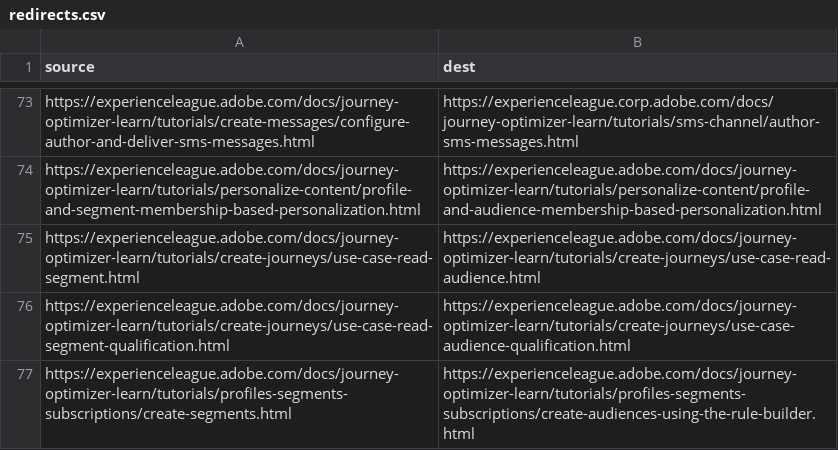
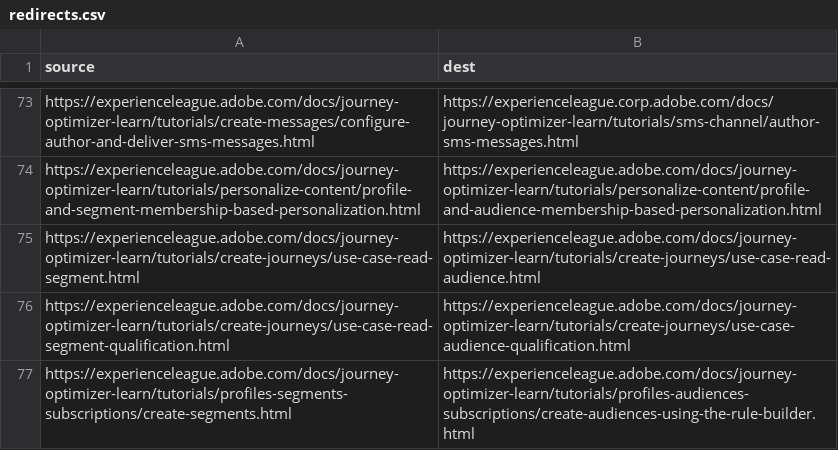
Before and after one commit to AdobeDocs/journey-optimizer-learn.pt-BR, a CSV file: redirects.csv, drawn as a sheet; only a part is shown, gaps mark what is left out.

Commit message:
Sync non localizable files for core commit 78d8e19a8ab0cf1253cdb724a4d05e8d5b4dfdc4

```diff
--- a/redirects.csv
+++ b/redirects.csv
@@ -76,2 +76,2 @@ https://experienceleague.adobe.com/docs/journey-optimizer-learn/tutorials/create
 https://experienceleague.adobe.com/docs/journey-optimizer-learn/tutorials/create-journeys/use-case-read-segment-qualification.html, https://experienceleague.adobe.com/docs/journey-optimizer-learn/tutorials/create-journeys/use-case-audience-qualification.html
-https://experienceleague.adobe.com/docs/journey-optimizer-learn/tutorials/profiles-segments-subscriptions/create-segments.html,https://experienceleague.adobe.com/docs/journey-optimizer-learn/tutorials/profiles-segments-subscriptions/create-audiences-using-the-rule-builder.html
+https://experienceleague.adobe.com/docs/journey-optimizer-learn/tutorials/profiles-segments-subscriptions/create-segments.html,https://experienceleague.adobe.com/docs/journey-optimizer-learn/tutorials/profiles-audiences-subscriptions/create-audiences-using-the-rule-builder.html
```
